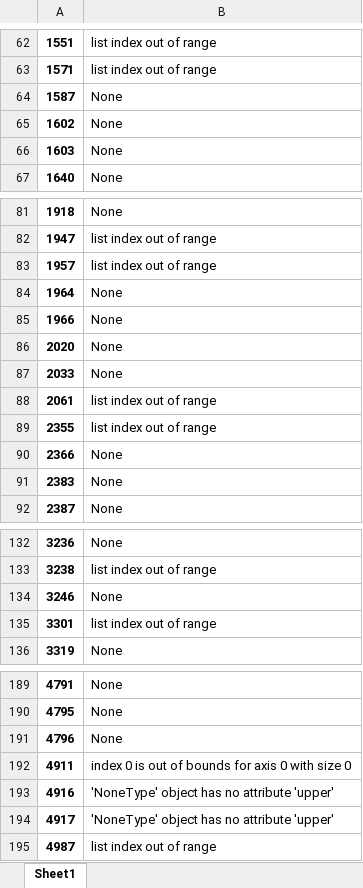
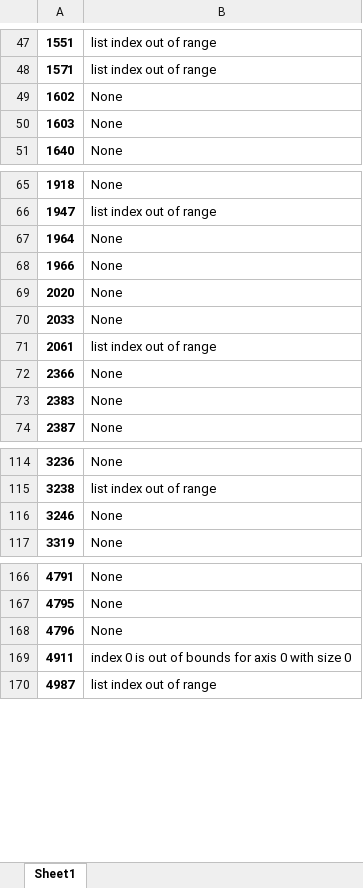
Before and after one commit to jagra26/Brazilian-PAs-on-twitter, an Excel workbook: errorsDF.xlsx, sheet Sheet1, drawn as a sheet; only a part is shown, gaps mark what is left out; values as stored, in another font and other column widths than the file's, no borders; the diff covers the shown part only; the diff names each change by its address in the sheet, - before the commit and + after, or states it on an @@ line.

```diff
--- a/errorsDF.xlsx (sheet Sheet1)
+++ b/errorsDF.xlsx (sheet Sheet1)
-row 64: 1587 | None
-row 83: 1957 | list index out of range
-row 89: 2355 | list index out of range
-row 135: 3301 | list index out of range
-row 193: 4916 | 'NoneType' object has no attribute 'upper'
-row 194: 4917 | 'NoneType' object has no attribute 'upper'
```
Also changed, not shown: 31 removed rows elsewhere in this sheet, countriesDF.xlsx, statesDF.xlsx, 3 other files.
